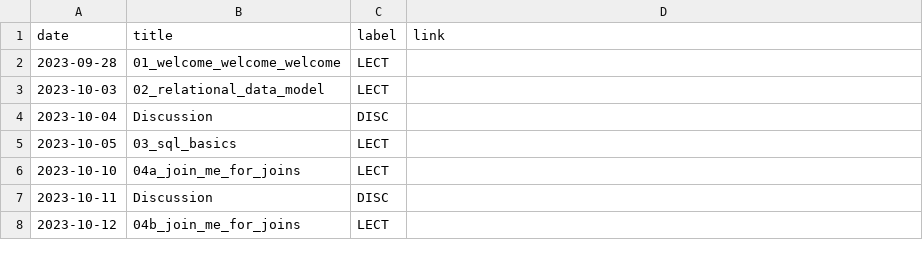
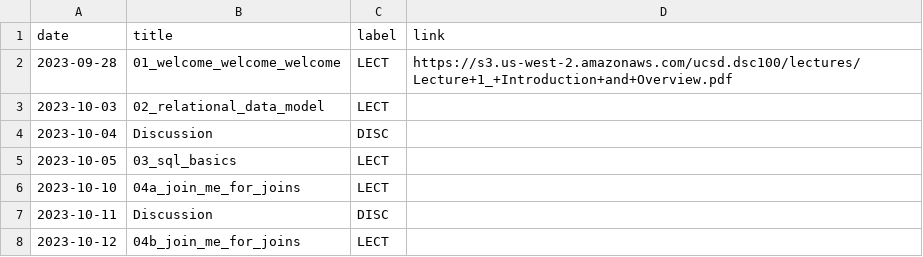
Before and after one commit to kshannon-ucsd/dsc100, a CSV file: _data/fa23/course_calendar.csv, drawn as a sheet; only a part is shown.

Commit message:
add lecture 1 link

```diff
--- a/_data/fa23/course_calendar.csv
+++ b/_data/fa23/course_calendar.csv
@@ -1,3 +1,3 @@
 date,title,label,link
-2023-09-28,01_welcome_welcome_welcome,LECT,
+2023-09-28,01_welcome_welcome_welcome,LECT,https://s3.us-west-2.amazonaws.com/ucsd.dsc100/lectures/Lecture+1_+Introduction+and+Overview.pdf
 2023-10-03,02_relational_data_model,LECT,
```
